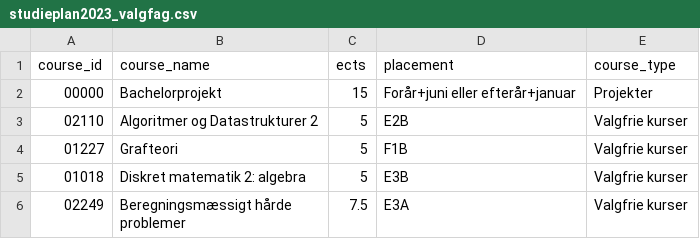
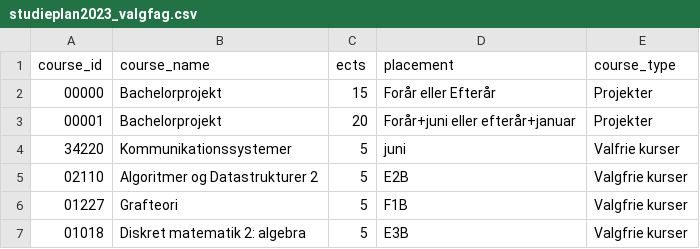
Before and after one commit to Nikolajkng/DTUStudyplanSoftware, a CSV file: src/db/csv/studieplan2023_valgfag.csv, drawn as a sheet; only a part is shown; the shorter side is filled out with more unchanged rows.

Commit message:
added extra bachelorprojekt for 20 ects

```diff
--- a/src/db/csv/studieplan2023_valgfag.csv
+++ b/src/db/csv/studieplan2023_valgfag.csv
@@ -1,3 +1,5 @@
 course_id,course_name,ects,placement,course_type
-00000,Bachelorprojekt,15,Forår+juni eller efterår+januar,Projekter
+00000,Bachelorprojekt,15,Forår eller Efterår,Projekter
+00001,Bachelorprojekt,20,Forår+juni eller efterår+januar,Projekter
+34220,Kommunikationssystemer,5,juni,Valfrie kurser
 02110,Algoritmer og Datastrukturer 2,5,E2B,Valgfrie kurser
```
Also changed, not shown: 4 other files.
